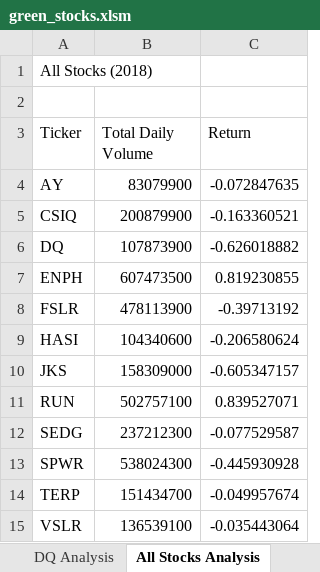
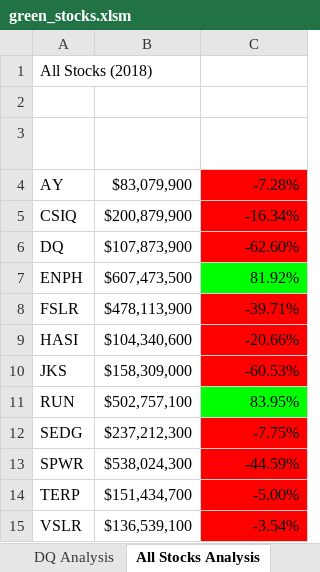
Before and after one commit to niyang29/stock-analysis, an Excel workbook: green_stocks.xlsm, sheet All Stocks Analysis, drawn as a sheet; values as stored, in another font and other column widths than the file's, no borders; the diff names each change by its address in the sheet, - before the commit and + after, or states it on an @@ line.

Commit message:
Add files via upload

```diff
--- a/green_stocks.xlsm (sheet All Stocks Analysis)
+++ b/green_stocks.xlsm (sheet All Stocks Analysis)
@@ A3:C3 italic: off → on, text colour: black → #FFFFFF @@
-B4 (Total Daily Volume): 83079900
+B4 (Total Daily Volume): $83,079,900
-C4 (Return): -0.072847635
+C4 (Return): -7.28%
-C4:C6 fill: none
+C4:C6 fill: #FF0000
-B5 (Total Daily Volume): 200879900
+B5 (Total Daily Volume): $200,879,900
-C5 (Return): -0.163360521
+C5 (Return): -16.34%
-B6 (Total Daily Volume): 107873900
+B6 (Total Daily Volume): $107,873,900
-C6 (Return): -0.626018882
+C6 (Return): -62.60%
-B7 (Total Daily Volume): 607473500
+B7 (Total Daily Volume): $607,473,500
-C7 (Return): 0.819230855
+C7 (Return): 81.92%
-C7 fill: none
+C7 fill: #00FF00
-B8 (Total Daily Volume): 478113900
+B8 (Total Daily Volume): $478,113,900
-C8 (Return): -0.39713192
+C8 (Return): -39.71%
-C8:C10 fill: none
+C8:C10 fill: #FF0000
-B9 (Total Daily Volume): 104340600
+B9 (Total Daily Volume): $104,340,600
-C9 (Return): -0.206580624
+C9 (Return): -20.66%
-B10 (Total Daily Volume): 158309000
+B10 (Total Daily Volume): $158,309,000
-C10 (Return): -0.605347157
+C10 (Return): -60.53%
-B11 (Total Daily Volume): 502757100
+B11 (Total Daily Volume): $502,757,100
-C11 (Return): 0.839527071
+C11 (Return): 83.95%
-C11 fill: none
+C11 fill: #00FF00
-B12 (Total Daily Volume): 237212300
+B12 (Total Daily Volume): $237,212,300
-C12 (Return): -0.077529587
+C12 (Return): -7.75%
-C12:C15 fill: none
+C12:C15 fill: #FF0000
-B13 (Total Daily Volume): 538024300
+B13 (Total Daily Volume): $538,024,300
-C13 (Return): -0.445930928
+C13 (Return): -44.59%
-B14 (Total Daily Volume): 151434700
+B14 (Total Daily Volume): $151,434,700
-C14 (Return): -0.049957674
+C14 (Return): -5.00%
-B15 (Total Daily Volume): 136539100
+B15 (Total Daily Volume): $136,539,100
-C15 (Return): -0.035443064
+C15 (Return): -3.54%
```
